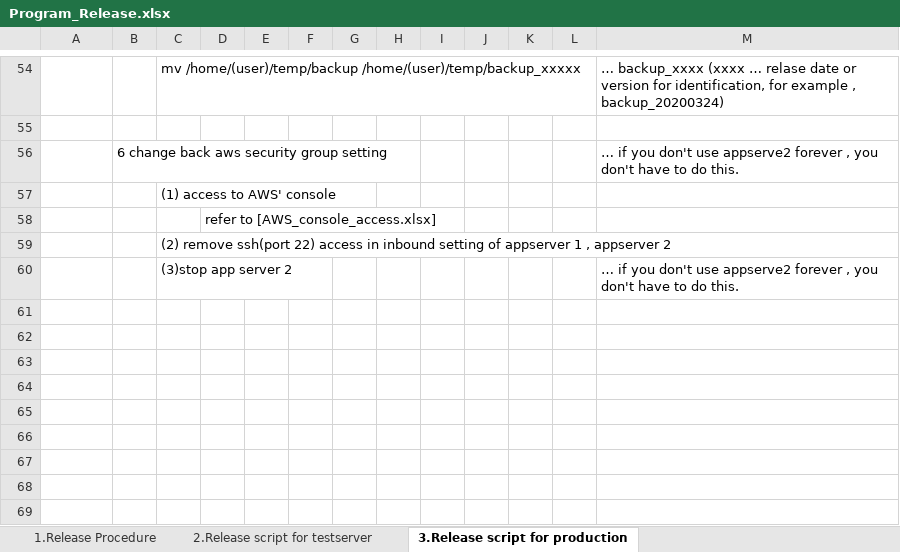
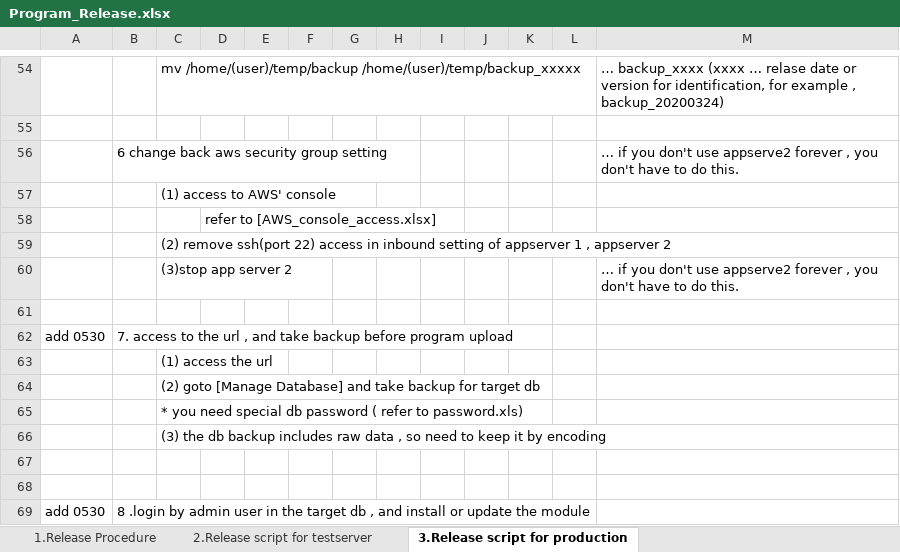
Before and after one commit to AllianceWebcoop/webcoop_other, an Excel workbook: manual/Release/Program_Release.xlsx, sheet 3.Release script for production, drawn as a sheet; only a part is shown, gaps mark what is left out; values as stored, in another font and other column widths than the file's, no borders; the diff names each change by its address in the sheet, - before the commit and + after, or states it on an @@ line.

Commit message:
20200531 add backup process in release procedure

```diff
--- a/manual/Release/Program_Release.xlsx (sheet 3.Release script for production)
+++ b/manual/Release/Program_Release.xlsx (sheet 3.Release script for production)
+row 61: (empty)
+row 62: add 0530 | 7. access to the url , and take backup before program upload
+row 63:  |  | (1) access the url
+row 64:  |  | (2) goto [Manage Database] and take backup for target db
+row 65:  |  | * you need special db password ( refer to password.xls)
+row 66:  |  | (3) the db backup includes raw data , so need to keep it by encoding
+row 67: (empty)
+row 68: (empty)
+row 69: add 0530 | 8 .login by admin user in the target db , and install or update the module
```
Also changed, not shown: sheet 2.Release script for testserver.
